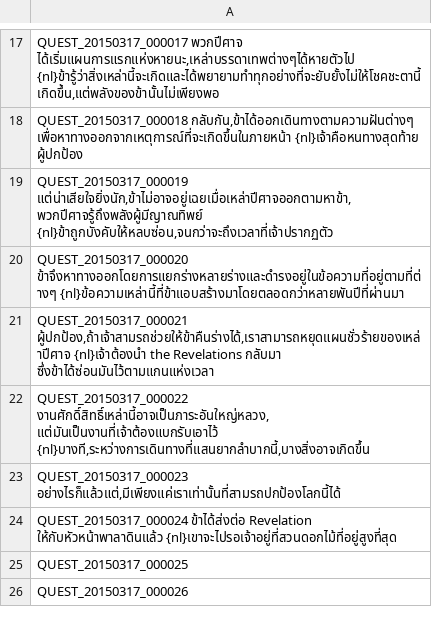
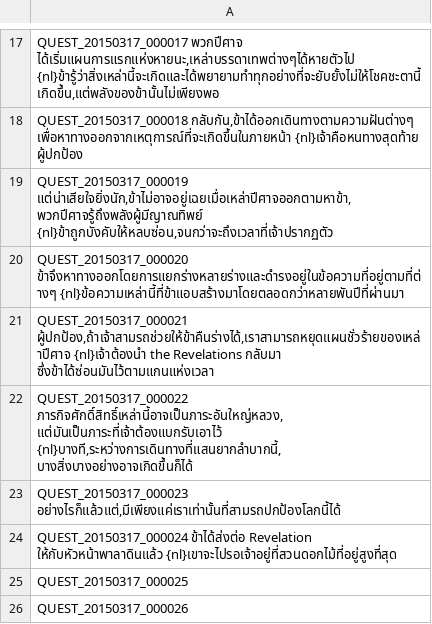
Before and after one commit to Treeofsavior/ThailandTranslation, a TSV file: QUEST_Thai.tsv, drawn as a sheet; only a part is shown, gaps mark what is left out.

Commit message:
Update QUEST_Thai.tsv

```diff
--- a/QUEST_Thai.tsv
+++ b/QUEST_Thai.tsv
@@ -21,3 +21,3 @@ QUEST_20150317_000020 ข้าจึงหาทางออกโดยกา
 QUEST_20150317_000021 ผู้ปกป้อง,ถ้าเจ้าสามรถช่วยให้ข้าคืนร่างได้,เราสามารถหยุดแผนชั่วร้ายของเหล่าปีศาจ {nl}เจ้าต้องนำ the Revelations กลับมา ซึ่งข้าได้ซ่อนมันไว้ตามแกนแห่งเวลา
-QUEST_20150317_000022 งานศักดิ์สิทธิ์เหล่านี้อาจเป็นภาระอันใหญ่หลวง,แต่มันเป็นงานที่เจ้าต้องแบกรับเอาไว้ {nl}บางที,ระหว่างการเดินทางที่แสนยากลำบากนี้,บางสิ่งอาจเกิดขึ้น
+QUEST_20150317_000022 ภารกิจศักดิ์สิทธิ์เหล่านี้อาจเป็นภาระอันใหญ่หลวง,แต่มันเป็นภาระที่เจ้าต้องแบกรับเอาไว้ {nl}บางที,ระหว่างการเดินทางที่แสนยากลำบากนี้,บางสิ่งบางอย่างอาจเกิดขึ้นก็ได้
 QUEST_20150317_000023 อย่างไรก็แล้วแต่,มีเพียงแค่เราเท่านั้นที่สามรถปกป้องโลกนี้ได้
```
